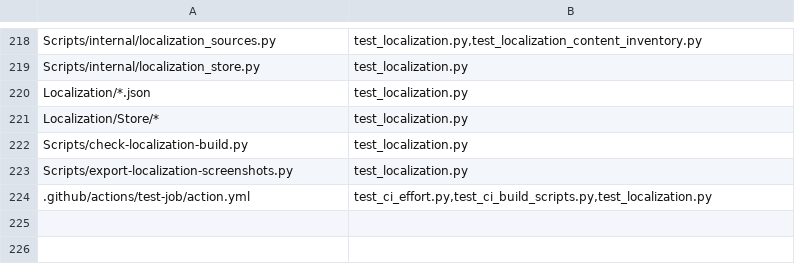
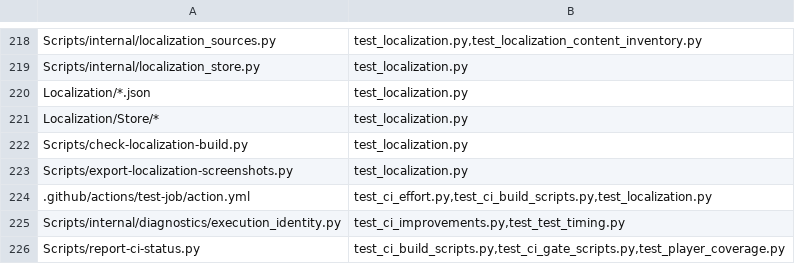
Before and after one commit to Talyen/Trinket, a TSV file: Scripts/config/script-regressions.tsv, drawn as a sheet; only a part is shown, gaps mark what is left out; the diff names each change by its address in the sheet, - before the commit and + after, or states it on an @@ line.

Commit message:
fix(ci): isolate parity and preserve actionable failures
Keep hosted execution receipts bound to the producing run and toolchain, preserve preparation phases and job sessions, and distinguish requested coverage from cancellations. Improve native Settings readiness and per-audit evidence without suppressing checks. Document complete consumer migrations and retain typed Feint Strike coverage.

User-Facing: no

```diff
--- a/Scripts/config/script-regressions.tsv
+++ b/Scripts/config/script-regressions.tsv
+row 225: Scripts/internal/diagnostics/execution_identity.py | test_ci_improvements.py,test_test_timing.py
+row 226: Scripts/report-ci-status.py | test_ci_build_scripts.py,test_ci_gate_scripts.py,test_player_coverage.py
```
Also changed, not shown: 30 other files.
